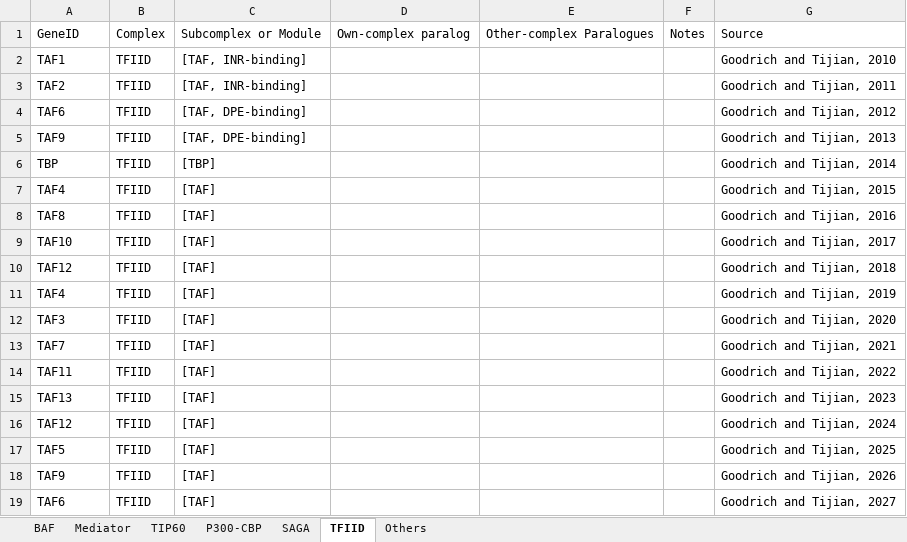
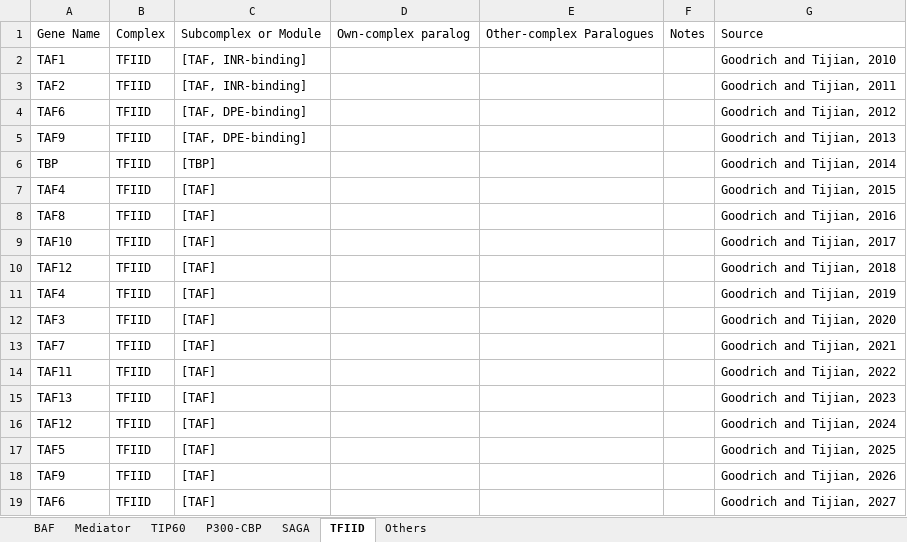
Before and after one commit to kinseylong/StallerRotation, an Excel workbook: cofactor_complexes/cofactor_complexes_manual.xlsx, sheet TFIID, drawn as a sheet; values as stored, in another font and other column widths than the file's, no borders; the diff names each change by its address in the sheet, - before the commit and + after, or states it on an @@ line.

```diff
--- a/cofactor_complexes/cofactor_complexes_manual.xlsx (sheet TFIID)
+++ b/cofactor_complexes/cofactor_complexes_manual.xlsx (sheet TFIID)
-A1: GeneID
+A1: Gene Name
```
Also changed, not shown: sheet TIP60, sheet P300-CBP, sheet SAGA, sheet Mediator, sheet Others, sheet BAF, 13 other files.
